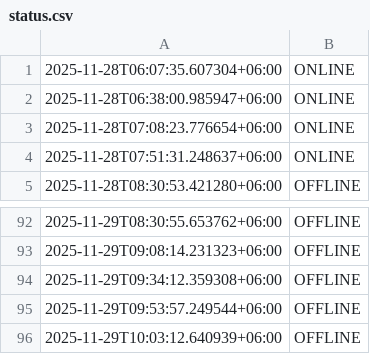
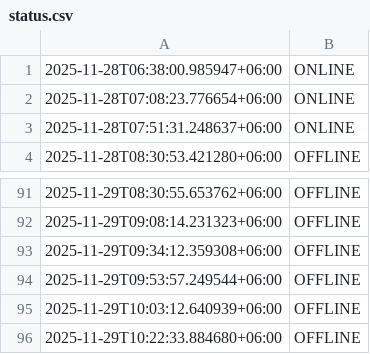
Before and after one commit to akashrahman-me/fiverr-status-monitor, a CSV file: status.csv, drawn as a sheet; only a part is shown, gaps mark what is left out; removed rows and columns are numbered as before the commit, all else as after; the diff names each change by its address in the sheet, - before the commit and + after, or states it on an @@ line.

```diff
--- a/status.csv
+++ b/status.csv
-row 1: 2025-11-28T06:07:35.607304+06:00 | ONLINE
+row 96: 2025-11-29T10:22:33.884680+06:00 | OFFLINE
```
Also changed, not shown: 1 other file.
